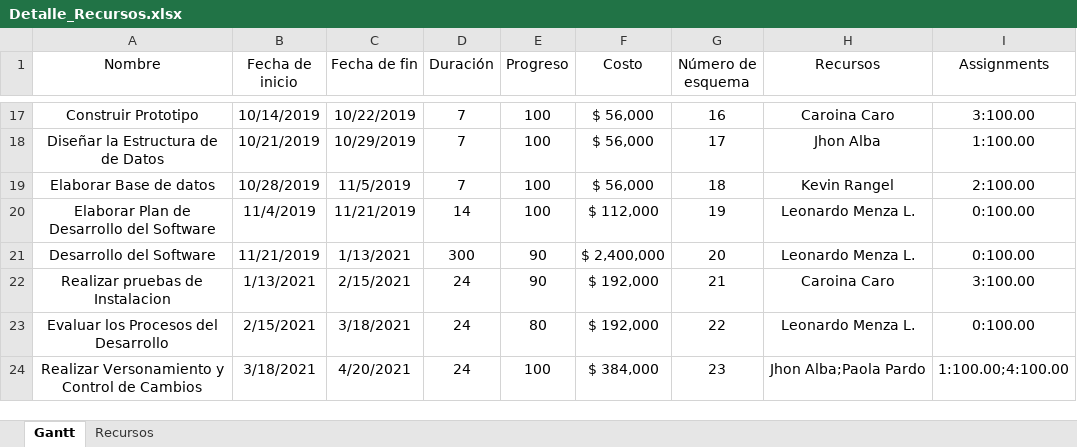
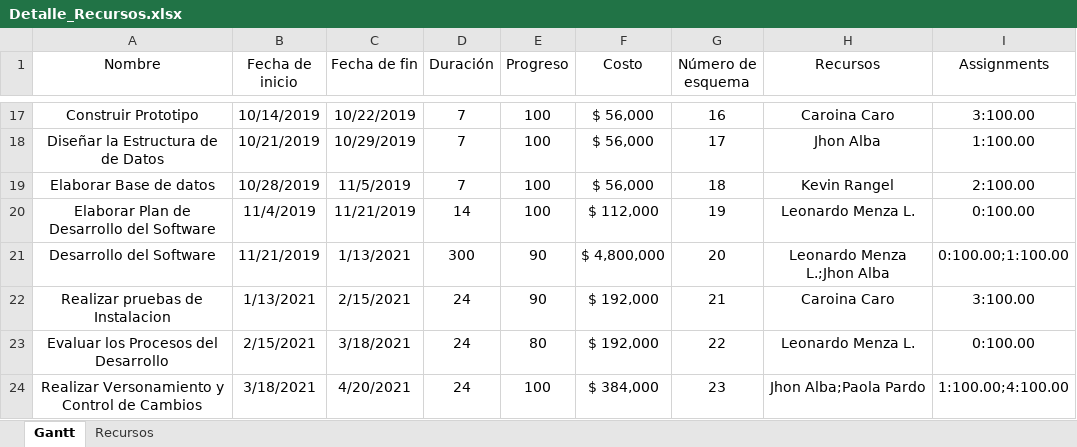
Before and after one commit to shihan1nnom/Cetaf_Python_Uikit_V1, an Excel workbook: Entregables/Detalle_Recursos.xlsx, sheet Gantt, drawn as a sheet; only a part is shown, gaps mark what is left out; values as stored, in another font and other column widths than the file's, no borders; table styles not drawn; the diff names each change by its address in the sheet, - before the commit and + after, or states it on an @@ line.

```diff
--- a/Entregables/Detalle_Recursos.xlsx (sheet Gantt)
+++ b/Entregables/Detalle_Recursos.xlsx (sheet Gantt)
-F21 (Costo): $ 2,400,000
+F21 (Costo): $ 4,800,000
-H21 (Recursos): Leonardo Menza L.
+H21 (Recursos): Leonardo Menza L.;Jhon Alba
-I21 (Assignments): 0:100.00
+I21 (Assignments): 0:100.00;1:100.00
```
Also changed, not shown: sheet Recursos, 1 other file.
